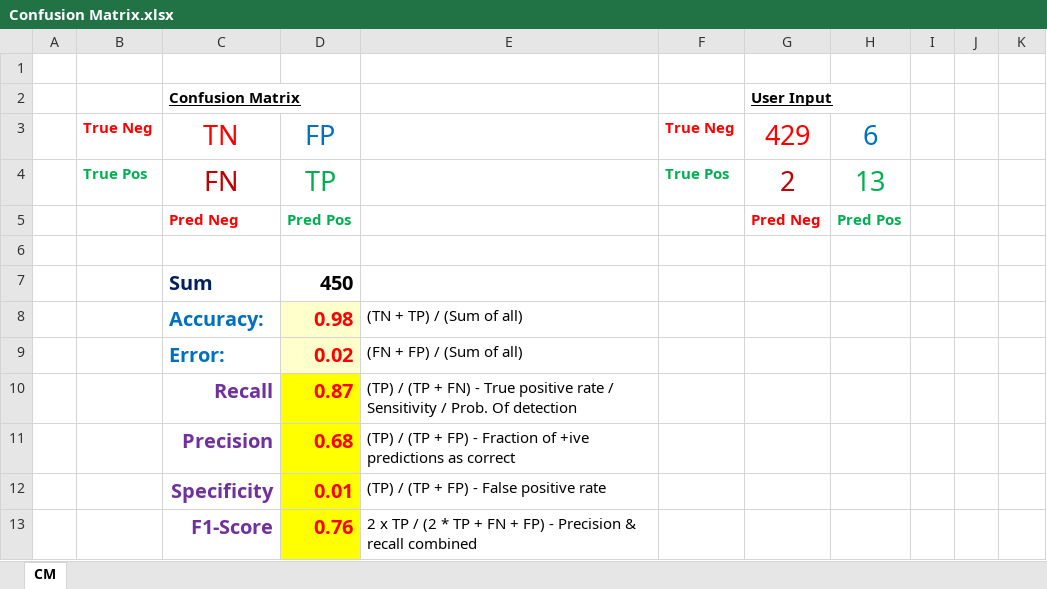
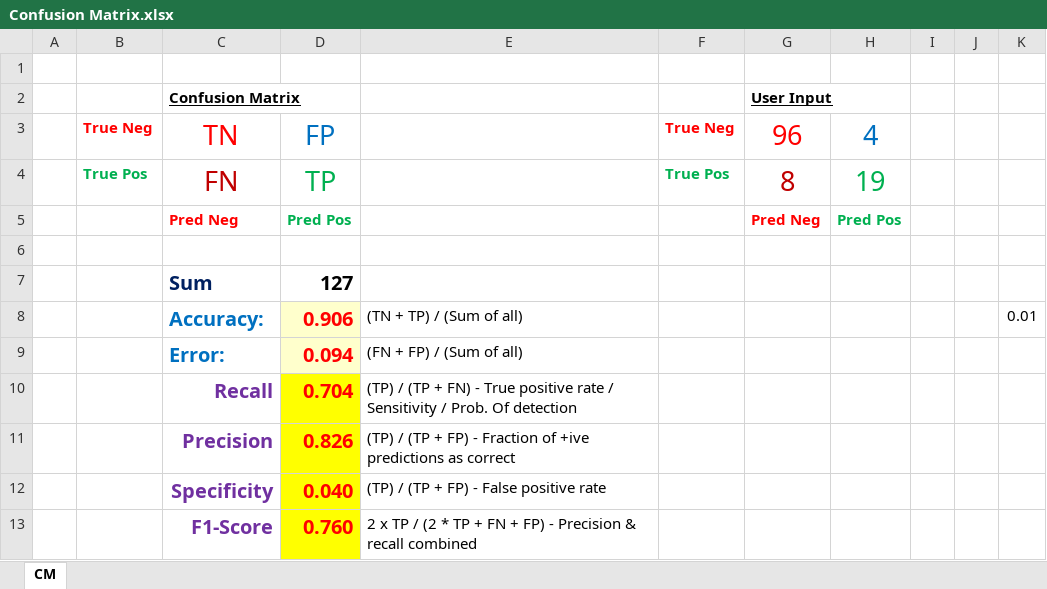
Before and after one commit to syedmeesamali/CourseraPlus, an Excel workbook: 4_Applied ML with Python/Course/Week-3/Confusion Matrix.xlsx, sheet CM, drawn as a sheet; values as stored, in another font and other column widths than the file's, no borders; the diff names each change by its address in the sheet, - before the commit and + after, or states it on an @@ line.

Commit message:
Still lot more understanding required to pass the quiz and move ahead with Confusion matrix and other parameters

```diff
--- a/4_Applied ML with Python/Course/Week-3/Confusion Matrix.xlsx (sheet CM)
+++ b/4_Applied ML with Python/Course/Week-3/Confusion Matrix.xlsx (sheet CM)
-G3: 429
+G3: 96
-H3: 6
+H3: 4
-G4: 2
+G4: 8
-H4: 13
+H4: 19
-D7: 450
+D7: 127
-D8: 0.98
+D8: 0.906
-K8: (empty)
+K8: 0.01
-D9: 0.02
+D9: 0.094
-D10: 0.87
+D10: 0.704
-D11: 0.68
+D11: 0.826
-D12: 0.01
+D12: 0.040
-D13: 0.76
+D13: 0.760
```
Also changed, not shown: 1 other file.
